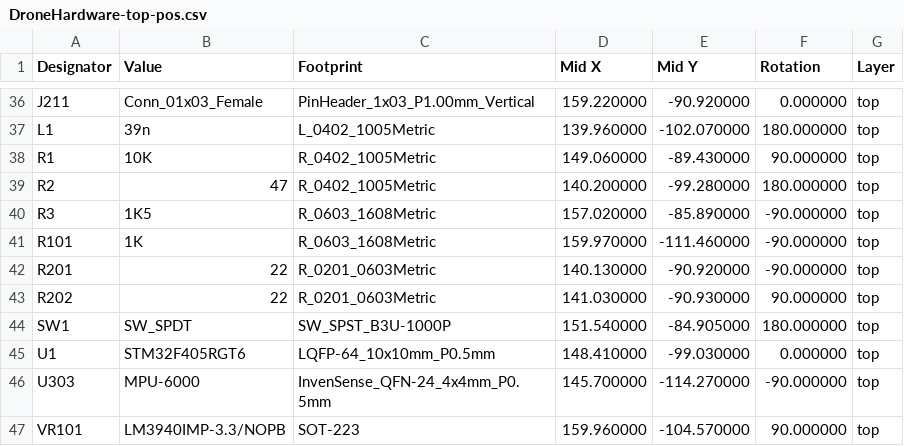
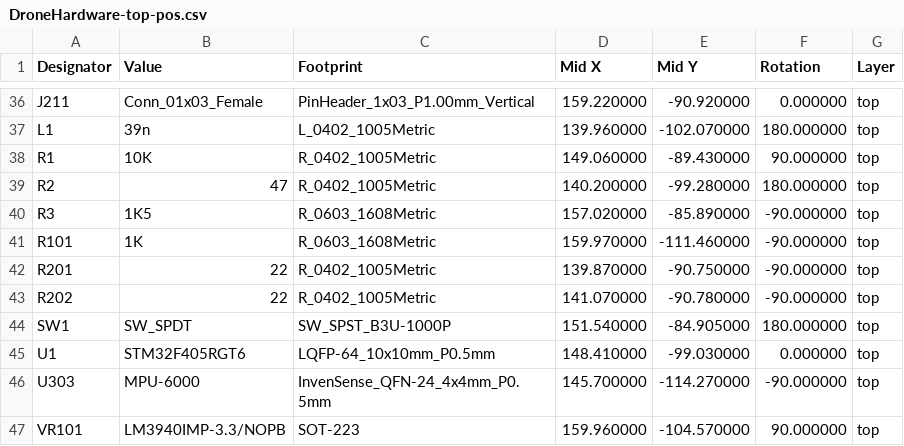
Before and after one commit to GiovanniRaseraF/DroneTheory, a CSV file: DronePCB/5V_DroneHardware/BOM/DroneHardware-top-pos.csv, drawn as a sheet; only a part is shown, gaps mark what is left out.

```diff
--- a/DronePCB/5V_DroneHardware/BOM/DroneHardware-top-pos.csv
+++ b/DronePCB/5V_DroneHardware/BOM/DroneHardware-top-pos.csv
@@ -41,4 +41,4 @@ Designator,Value,Footprint,Mid X,Mid Y,Rotation,Layer
 "R101","1K","R_0603_1608Metric",159.970000,-111.460000,-90.000000,top
-"R201","22","R_0201_0603Metric",140.130000,-90.920000,-90.000000,top
-"R202","22","R_0201_0603Metric",141.030000,-90.930000,90.000000,top
+"R201","22","R_0402_1005Metric",139.870000,-90.750000,-90.000000,top
+"R202","22","R_0402_1005Metric",141.070000,-90.780000,-90.000000,top
 "SW1","SW_SPDT","SW_SPST_B3U-1000P",151.540000,-84.905000,180.000000,top
```
Also changed, not shown: DronePCB/5V_DroneHardware/BOM/bom.csv, DronePCB/5V_DroneHardware/DroneHardware.csv, 25 other files.
